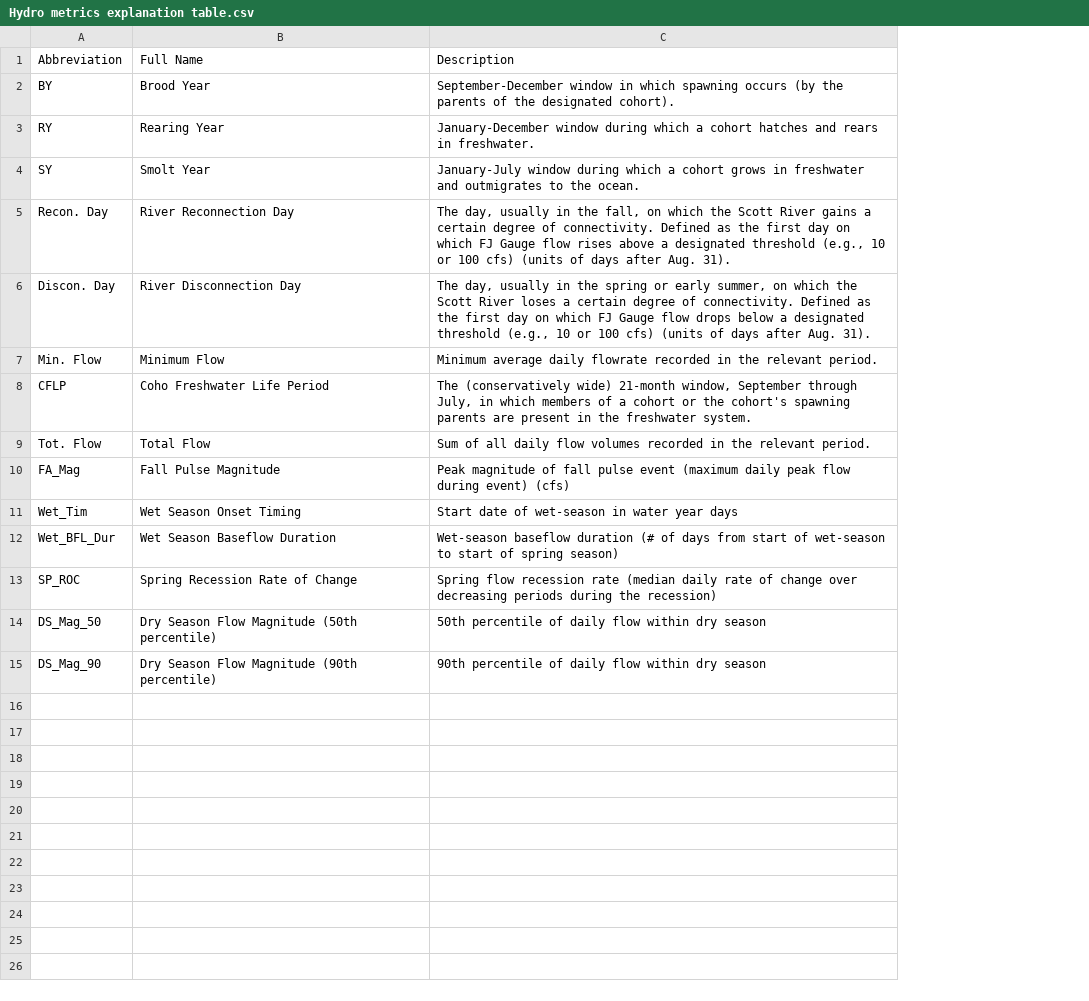
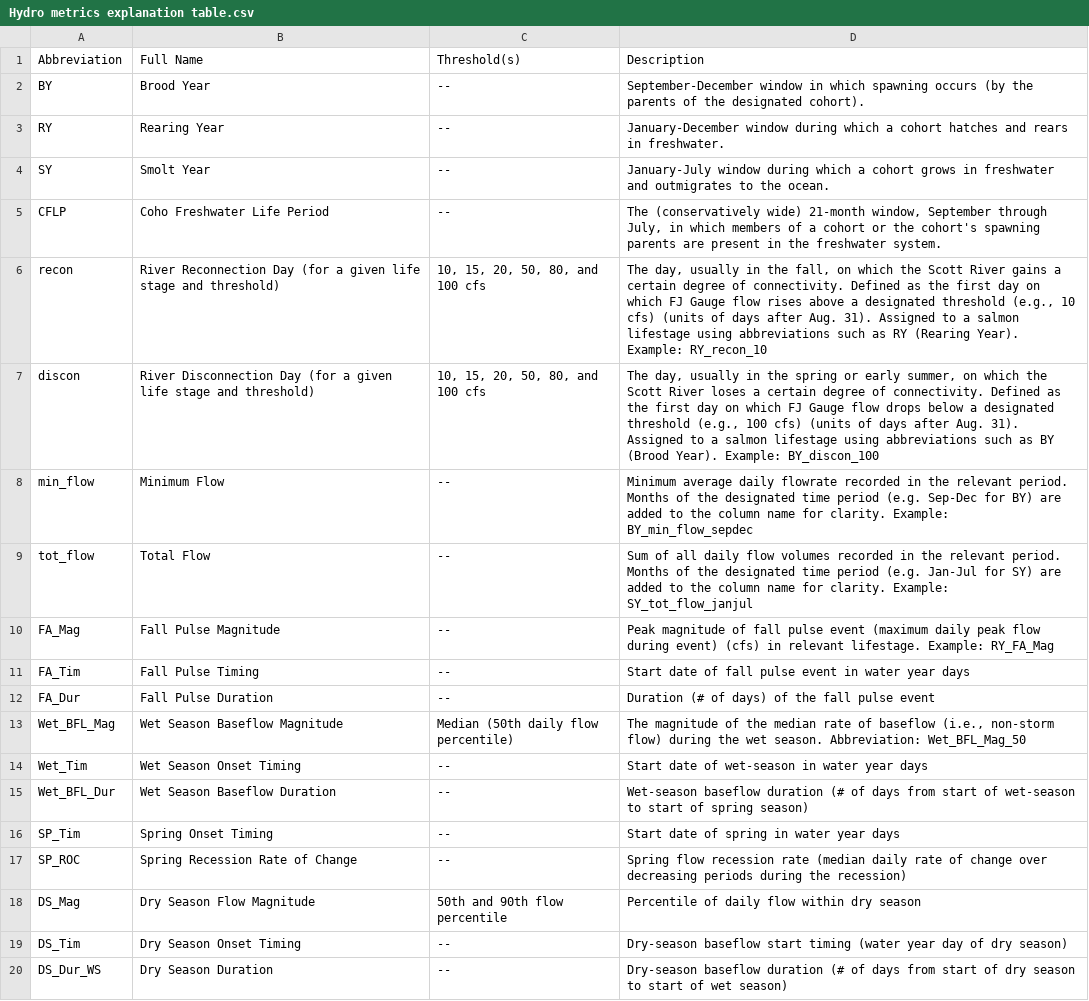
Before and after one commit to cmkouba/Fish_hydrometrics_MS, a CSV file: Data/Hydro metrics explanation table.csv, drawn as a sheet; removed rows and columns are numbered as before the commit, all else as after; the diff names each change by its address in the sheet, - before the commit and + after, or states it on an @@ line.

```diff
--- a/Data/Hydro metrics explanation table.csv
+++ b/Data/Hydro metrics explanation table.csv
+column C (Threshold(s)), rows 2-5: all --; rows 9-10: -- | --; rows 14-15: -- | --; row 17: --
-row 5: Recon. Day | River Reconnection Day | The day, usually in the fall, on which the Scott River gains a certain degree of connectivity. Defined as the first day on which FJ Gauge flow rises above a designated threshold (e.g., 10 or 100 cfs) (units of days after Aug. 31).
-row 6: Discon. Day | River Disconnection Day | The day, usually in the spring or early summer, on which the Scott River loses a certain degree of connectivity. Defined as the first day on which FJ Gauge flow drops below a designated threshold (e.g., 10 or 100 cfs) (units of days after Aug. 31).
-row 7: Min. Flow | Minimum Flow | Minimum average daily flowrate recorded in the relevant period.
+row 6: recon | River Reconnection Day (for a given life stage and threshold) | 10, 15, 20, 50, 80, and 100 cfs | The day, usually in the fall, on which the Scott River gains a certain degree of connectivity. Defined as the first day on which FJ Gauge flow rises above a designated threshold (e.g., 10 cfs) (units of days after Aug. 31). Assigned to a salmon lifestage using abbreviations such as RY (Rearing Year). Example: RY_recon_10
+row 7: discon | River Disconnection Day (for a given life stage and threshold) | 10, 15, 20, 50, 80, and 100 cfs | The day, usually in the spring or early summer, on which the Scott River loses a certain degree of connectivity. Defined as the first day on which FJ Gauge flow drops below a designated threshold (e.g., 100 cfs) (units of days after Aug. 31). Assigned to a salmon lifestage using abbreviations such as BY (Brood Year). Example: BY_discon_100
+row 8: min_flow | Minimum Flow | -- | Minimum average daily flowrate recorded in the relevant period. Months of the designated time period (e.g. Sep-Dec for BY) are added to the column name for clarity. Example: BY_min_flow_sepdec
-A9 (Abbreviation): Tot. Flow
+A9 (Abbreviation): tot_flow
-D9 (Description): …relevant period.
+D9 (Description): …relevant period. Months of the designated time period (e.g. Jan-Jul for SY) are added to the column name for clarity. Example: SY_tot_flow_janjul
-D10 (Description): …event) (cfs)
+D10 (Description): …event) (cfs) in relevant lifestage. Example: RY_FA_Mag
+row 11: FA_Tim | Fall Pulse Timing | -- | Start date of fall pulse event in water year days
+row 12: FA_Dur | Fall Pulse Duration | -- | Duration (# of days) of the fall pulse event
+row 13: Wet_BFL_Mag | Wet Season Baseflow Magnitude | Median (50th daily flow percentile) | The magnitude of the median rate of baseflow (i.e., non-storm flow) during the wet season. Abbreviation: Wet_BFL_Mag_50
+row 16: SP_Tim | Spring Onset Timing | -- | Start date of spring in water year days
-row 14: DS_Mag_50 | Dry Season Flow Magnitude (50th percentile) | 50th percentile of daily flow within dry season
-row 15: DS_Mag_90 | Dry Season Flow Magnitude (90th percentile) | 90th percentile of daily flow within dry season
+row 18: DS_Mag | Dry Season Flow Magnitude | 50th and 90th flow percentile | Percentile of daily flow within dry season
+row 19: DS_Tim | Dry Season Onset Timing | -- | Dry-season baseflow start timing (water year day of dry season)
+row 20: DS_Dur_WS | Dry Season Duration | -- | Dry-season baseflow duration (# of days from start of dry season to start of wet season)
```
Also changed, not shown: 4 other files.
